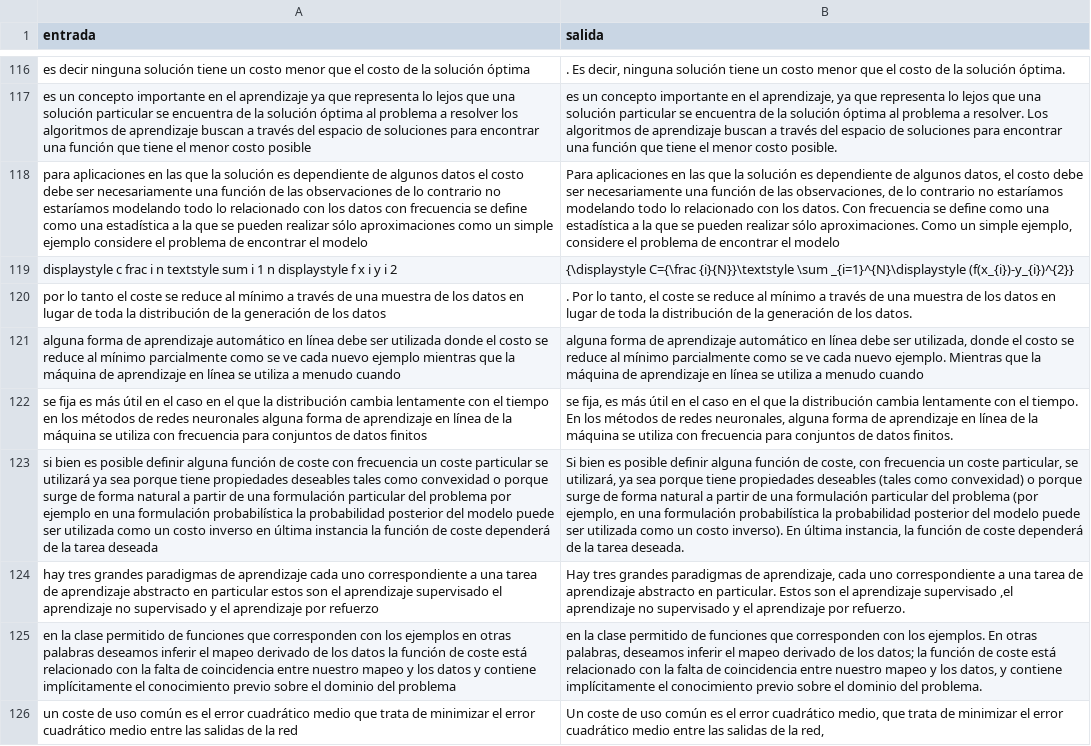
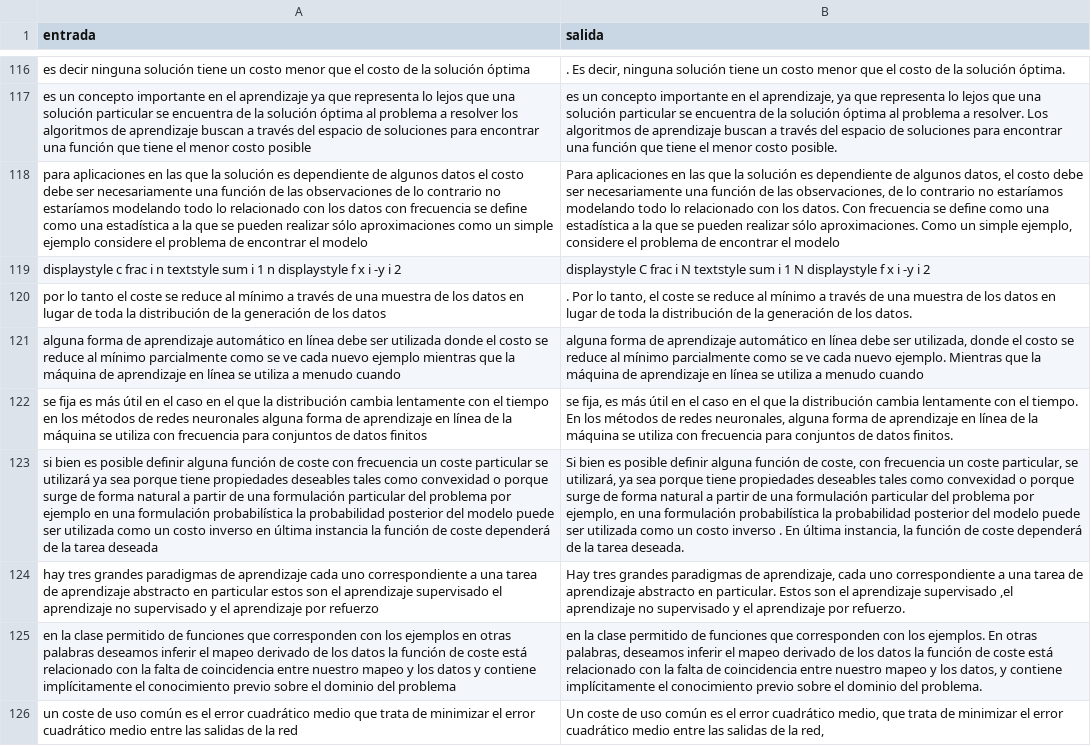
Before and after one commit to AzulBarr/Aprendizaje-Automatico, a CSV file: TPs/tp2/test.csv, drawn as a sheet; only a part is shown, gaps mark what is left out; the diff covers the shown part only; the diff names each change by its address in the sheet, - before the commit and + after, or states it on an @@ line.

```diff
--- a/TPs/tp2/test.csv
+++ b/TPs/tp2/test.csv
-A119 (entrada): …x i y i 2
+A119 (entrada): …x i -y i 2
-B119 (salida): {\displaystyle C={\frac {i}{N}}\textstyle \sum _{i=1}^{N}\displaystyle (f(x_{i})-y_{i})^{2}}
+B119 (salida): displaystyle C frac i N textstyle sum i 1 N displaystyle f x i -y i 2
-B123 (salida): …propiedades deseables (tales como convexidad) o porque surge de forma natural a partir de una formulación particular del problema (por ejemplo, en una formulación probabilística la probabilidad posterior del modelo puede ser utilizada como un costo inverso). En última…
+B123 (salida): …propiedades deseables tales como convexidad o porque surge de forma natural a partir de una formulación particular del problema por ejemplo, en una formulación probabilística la probabilidad posterior del modelo puede ser utilizada como un costo inverso . En última…
-B125 (salida): …de los datos; la función…
+B125 (salida): …de los datos la función…
```
Also changed, not shown: 193 edited cells elsewhere in this file, TPs/tp2/train.csv.
